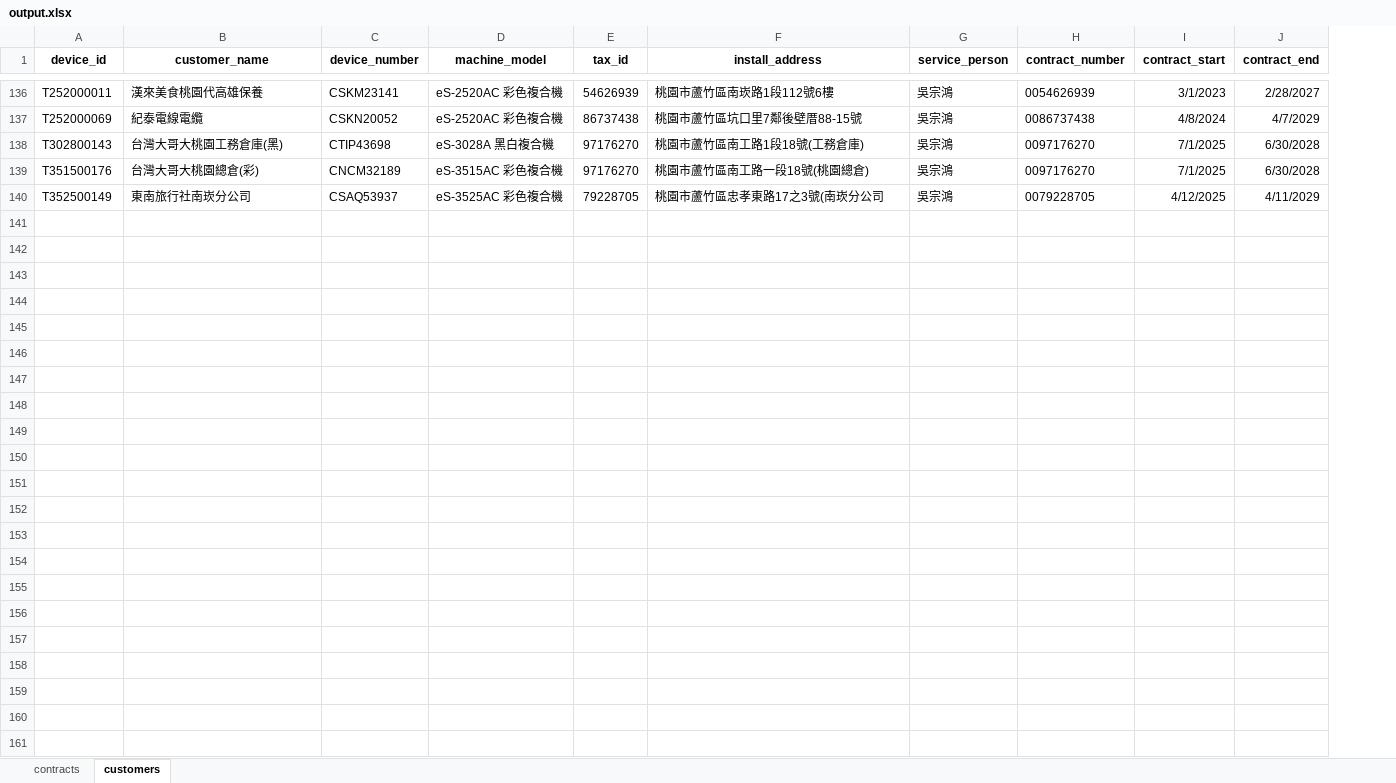
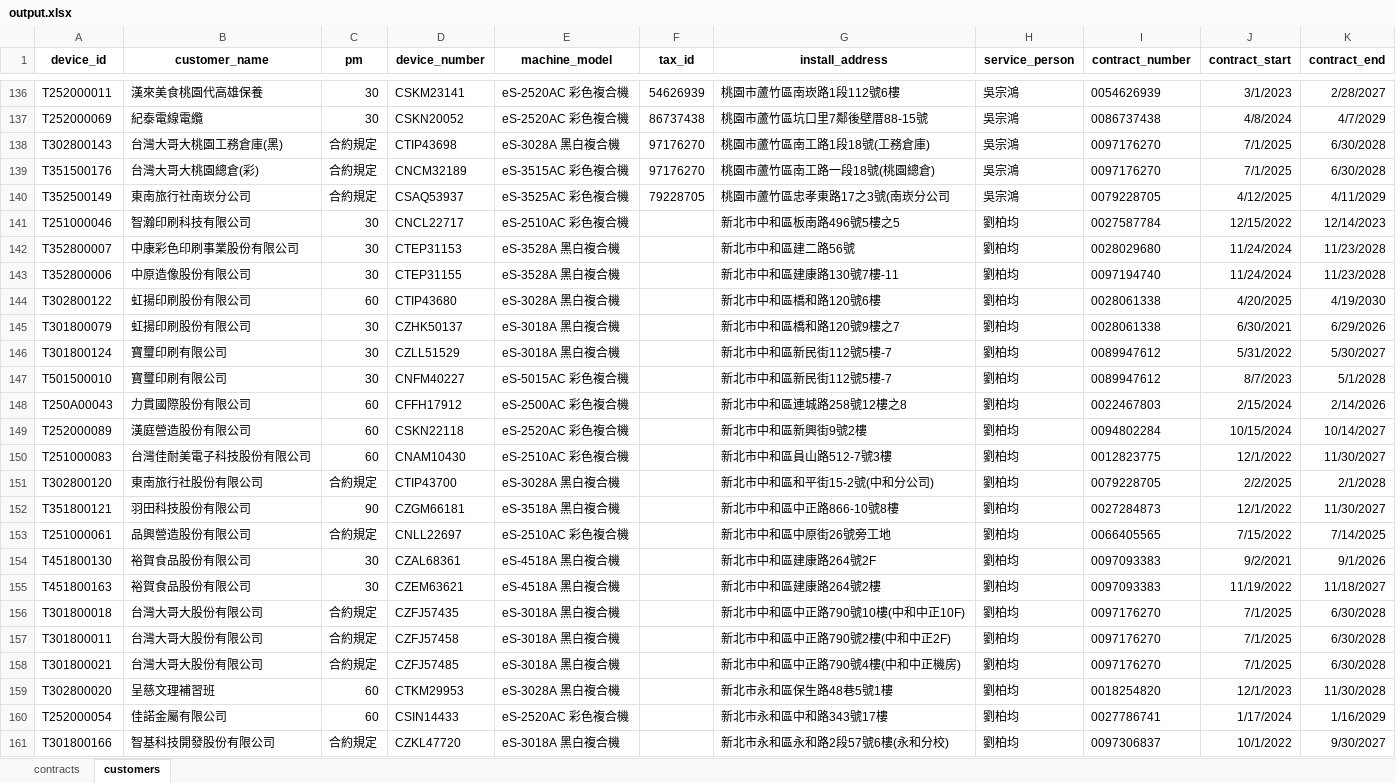
Before and after one commit to Yang-0419-di/FW_2, an Excel workbook: output.xlsx, sheet customers, drawn as a sheet; only a part is shown, gaps mark what is left out; values as stored, in another font and other column widths than the file's, no borders; conditional formats not drawn; the diff names each change by its address in the sheet, - before the commit and + after, or states it on an @@ line.

```diff
--- a/output.xlsx (sheet customers)
+++ b/output.xlsx (sheet customers)
+column C (pm), rows 136-140: 30 | 30 | 合約規定 | 合約規定 | 合約規定
+row 141: T251000046 | 智瀚印刷科技有限公司 | 30 | CNCL22717 | eS-2510AC 彩色複合機 |  | 新北市中和區板南路496號5樓之5 | 劉柏均 | 0027587784 | 12/15/2022 | 12/14/2023
+row 142: T352800007 | 中康彩色印刷事業股份有限公司 | 30 | CTEP31153 | eS-3528A 黑白複合機 |  | 新北市中和區建二路56號 | 劉柏均 | 0028029680 | 11/24/2024 | 11/23/2028
+row 143: T352800006 | 中原造像股份有限公司 | 30 | CTEP31155 | eS-3528A 黑白複合機 |  | 新北市中和區建康路130號7樓-11 | 劉柏均 | 0097194740 | 11/24/2024 | 11/23/2028
+row 144: T302800122 | 虹揚印刷股份有限公司 | 60 | CTIP43680 | eS-3028A 黑白複合機 |  | 新北市中和區橋和路120號6樓 | 劉柏均 | 0028061338 | 4/20/2025 | 4/19/2030
+row 145: T301800079 | 虹揚印刷股份有限公司 | 30 | CZHK50137 | eS-3018A 黑白複合機 |  | 新北市中和區橋和路120號9樓之7 | 劉柏均 | 0028061338 | 6/30/2021 | 6/29/2026
+row 146: T301800124 | 寶璽印刷有限公司 | 30 | CZLL51529 | eS-3018A 黑白複合機 |  | 新北市中和區新民街112號5樓-7 | 劉柏均 | 0089947612 | 5/31/2022 | 5/30/2027
+row 147: T501500010 | 寶璽印刷有限公司 | 30 | CNFM40227 | eS-5015AC 彩色複合機 |  | 新北市中和區新民街112號5樓-7 | 劉柏均 | 0089947612 | 8/7/2023 | 5/1/2028
+row 148: T250A00043 | 力貫國際股份有限公司 | 60 | CFFH17912 | eS-2500AC 彩色複合機 |  | 新北市中和區連城路258號12樓之8 | 劉柏均 | 0022467803 | 2/15/2024 | 2/14/2026
+row 149: T252000089 | 漢庭營造股份有限公司 | 60 | CSKN22118 | eS-2520AC 彩色複合機 |  | 新北市中和區新興街9號2樓 | 劉柏均 | 0094802284 | 10/15/2024 | 10/14/2027
+row 150: T251000083 | 台灣佳耐美電子科技股份有限公司 | 60 | CNAM10430 | eS-2510AC 彩色複合機 |  | 新北市中和區員山路512-7號3樓 | 劉柏均 | 0012823775 | 12/1/2022 | 11/30/2027
+row 151: T302800120 | 東南旅行社股份有限公司 | 合約規定 | CTIP43700 | eS-3028A 黑白複合機 |  | 新北市中和區和平街15-2號(中和分公司) | 劉柏均 | 0079228705 | 2/2/2025 | 2/1/2028
+row 152: T351800121 | 羽田科技股份有限公司 | 90 | CZGM66181 | eS-3518A 黑白複合機 |  | 新北市中和區中正路866-10號8樓 | 劉柏均 | 0027284873 | 12/1/2022 | 11/30/2027
+row 153: T251000061 | 品興營造股份有限公司 | 合約規定 | CNLL22697 | eS-2510AC 彩色複合機 |  | 新北市中和區中原街26號旁工地 | 劉柏均 | 0066405565 | 7/15/2022 | 7/14/2025
+row 154: T451800130 | 裕賀食品股份有限公司 | 30 | CZAL68361 | eS-4518A 黑白複合機 |  | 新北市中和區建康路264號2F | 劉柏均 | 0097093383 | 9/2/2021 | 9/1/2026
+row 155: T451800163 | 裕賀食品股份有限公司 | 30 | CZEM63621 | eS-4518A 黑白複合機 |  | 新北市中和區建康路264號2樓 | 劉柏均 | 0097093383 | 11/19/2022 | 11/18/2027
+row 156: T301800018 | 台灣大哥大股份有限公司 | 合約規定 | CZFJ57435 | eS-3018A 黑白複合機 |  | 新北市中和區中正路790號10樓(中和中正10F) | 劉柏均 | 0097176270 | 7/1/2025 | 6/30/2028
+row 157: T301800011 | 台灣大哥大股份有限公司 | 合約規定 | CZFJ57458 | eS-3018A 黑白複合機 |  | 新北市中和區中正路790號2樓(中和中正2F) | 劉柏均 | 0097176270 | 7/1/2025 | 6/30/2028
+row 158: T301800021 | 台灣大哥大股份有限公司 | 合約規定 | CZFJ57485 | eS-3018A 黑白複合機 |  | 新北市中和區中正路790號4樓(中和中正機房) | 劉柏均 | 0097176270 | 7/1/2025 | 6/30/2028
+row 159: T302800020 | 呈慈文理補習班 | 60 | CTKM29953 | eS-3028A 黑白複合機 |  | 新北市永和區保生路48巷5號1樓 | 劉柏均 | 0018254820 | 12/1/2023 | 11/30/2028
+row 160: T252000054 | 佳諾金屬有限公司 | 60 | CSIN14433 | eS-2520AC 彩色複合機 |  | 新北市永和區中和路343號17樓 | 劉柏均 | 0027786741 | 1/17/2024 | 1/16/2029
+row 161: T301800166 | 智基科技開發股份有限公司 | 合約規定 | CZKL47720 | eS-3018A 黑白複合機 |  | 新北市永和區永和路2段57號6樓(永和分校) | 劉柏均 | 0097306837 | 10/1/2022 | 9/30/2027
```
Also changed, not shown: sheet contracts, MFP/MFP.xlsx, data.xlsx, 6 other files.
